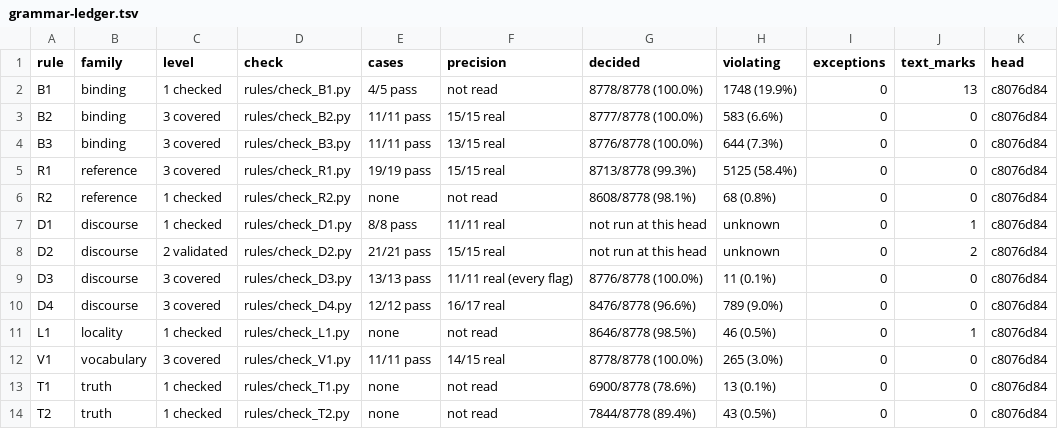
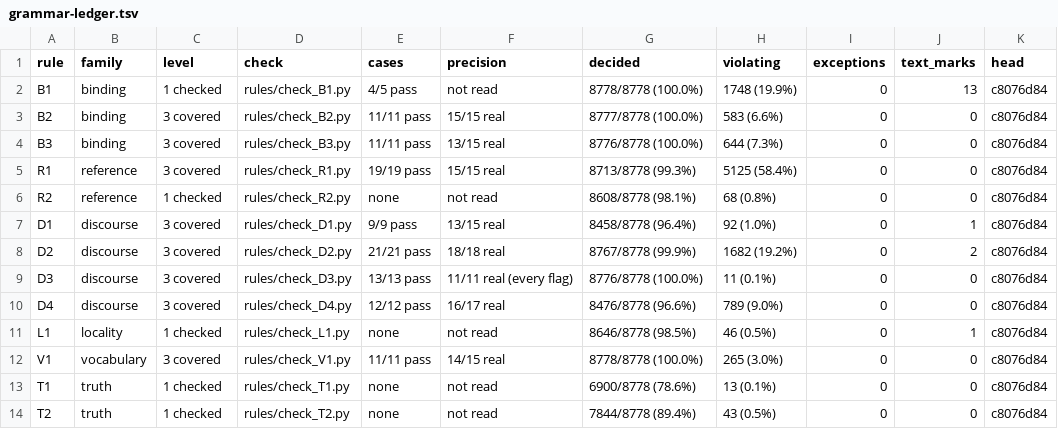
Before and after one commit to tothedarktowercame/futon4, a TSV file: holes/labs/E-paperprinter-cleanup/endgame/grammar-ledger.tsv, drawn as a sheet.

```diff
--- a/holes/labs/E-paperprinter-cleanup/endgame/grammar-ledger.tsv
+++ b/holes/labs/E-paperprinter-cleanup/endgame/grammar-ledger.tsv
@@ -6,4 +6,4 @@ R1	reference	3 covered	rules/check_R1.py	19/19 pass	15/15 real	8713/8778 (99.3%)
 R2	reference	1 checked	rules/check_R2.py	none	not read	8608/8778 (98.1%)	68 (0.8%)	0	0	c8076d84
-D1	discourse	1 checked	rules/check_D1.py	8/8 pass	11/11 real	not run at this head	unknown	0	1	c8076d84
-D2	discourse	2 validated	rules/check_D2.py	21/21 pass	15/15 real	not run at this head	unknown	0	2	c8076d84
+D1	discourse	3 covered	rules/check_D1.py	9/9 pass	13/15 real	8458/8778 (96.4%)	92 (1.0%)	0	1	c8076d84
+D2	discourse	3 covered	rules/check_D2.py	21/21 pass	18/18 real	8767/8778 (99.9%)	1682 (19.2%)	0	2	c8076d84
 D3	discourse	3 covered	rules/check_D3.py	13/13 pass	11/11 real (every flag)	8776/8778 (100.0%)	11 (0.1%)	0	0	c8076d84
```
Also changed, not shown: holes/labs/E-paperprinter-cleanup/endgame/rule-precision.tsv, holes/labs/E-paperprinter-cleanup/endgame/rule-validation.tsv, 2 other files.
